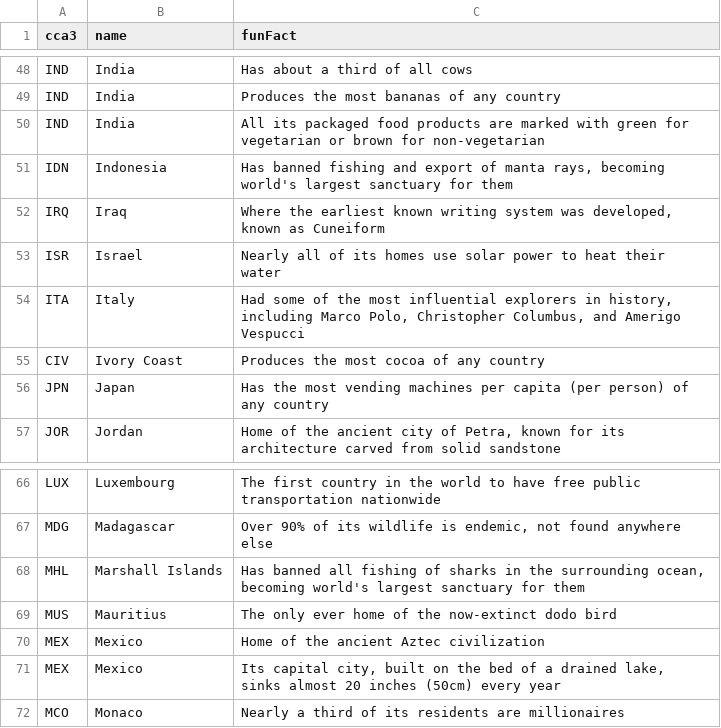
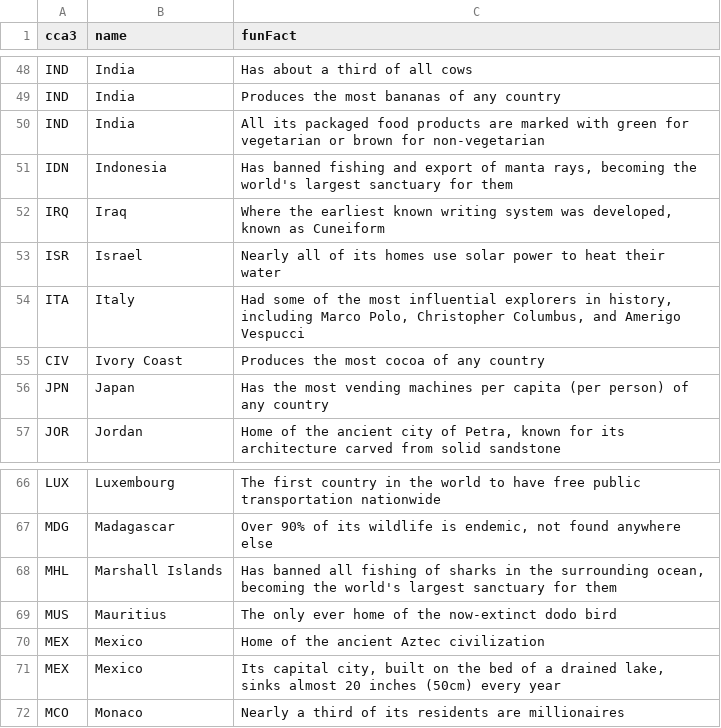
Before and after one commit to alec-mitnik/country-quizzes, a CSV file: src/supplementalData/countryFunFacts.csv, drawn as a sheet; only a part is shown, gaps mark what is left out.

Commit message:
Fixed bordering country quizzes
Fixed fun fact typos.

```diff
--- a/src/supplementalData/countryFunFacts.csv
+++ b/src/supplementalData/countryFunFacts.csv
@@ -50,3 +50,3 @@ IND,India,Produces the most bananas of any country
 IND,India,All its packaged food products are marked with green for vegetarian or brown for non-vegetarian
-IDN,Indonesia,"Has banned fishing and export of manta rays, becoming world's largest sanctuary for them"
+IDN,Indonesia,"Has banned fishing and export of manta rays, becoming the world's largest sanctuary for them"
 IRQ,Iraq,"Where the earliest known writing system was developed, known as Cuneiform"
@@ -67,3 +67,3 @@ LUX,Luxembourg,The first country in the world to have free public transportation
 MDG,Madagascar,"Over 90% of its wildlife is endemic, not found anywhere else"
-MHL,Marshall Islands,"Has banned all fishing of sharks in the surrounding ocean, becoming world's largest sanctuary for them"
+MHL,Marshall Islands,"Has banned all fishing of sharks in the surrounding ocean, becoming the world's largest sanctuary for them"
 MUS,Mauritius,The only ever home of the now-extinct dodo bird
```
Also changed, not shown: 3 other files.
